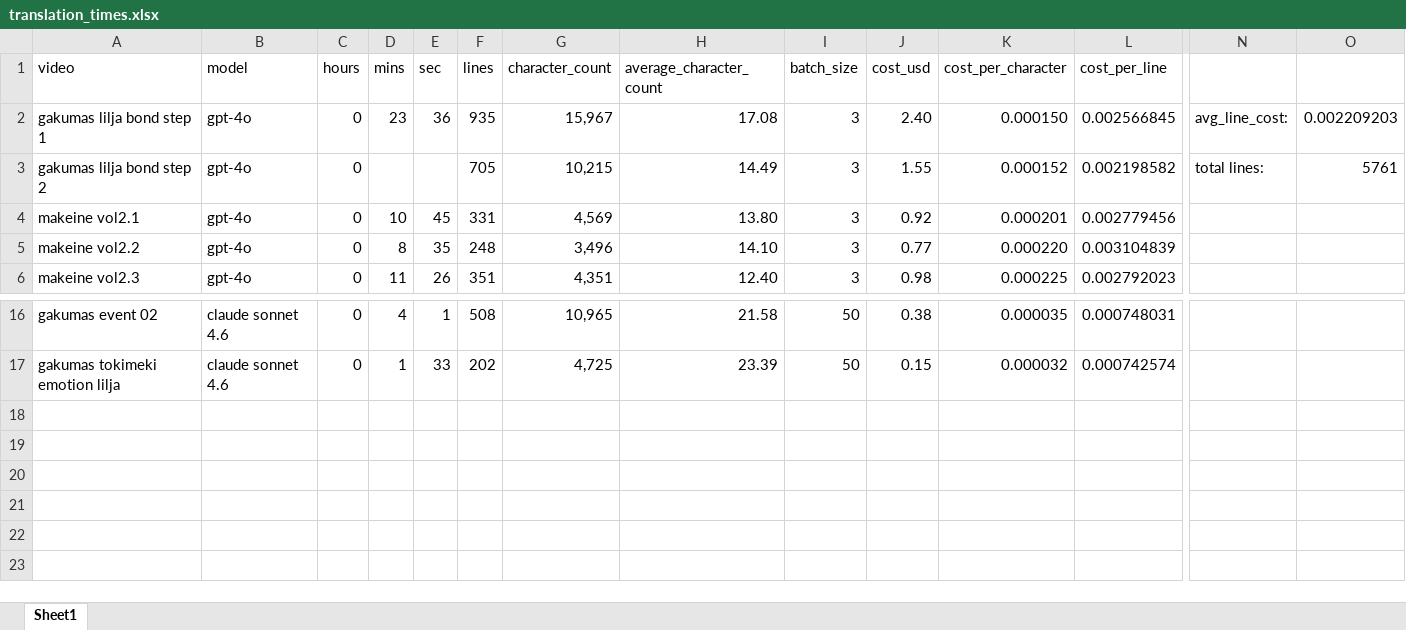
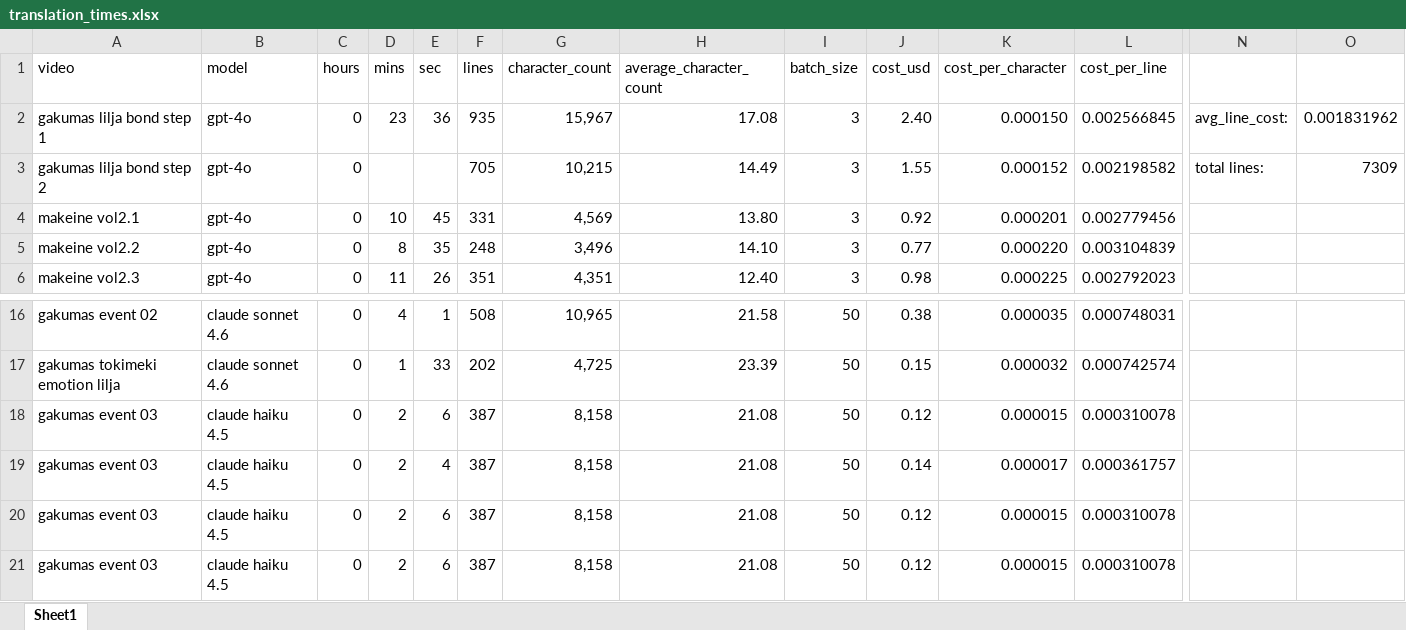
Before and after one commit to dragonstonehafiz/translator-helper, an Excel workbook: data/translation_times.xlsx, sheet Sheet1, drawn as a sheet; only a part is shown, gaps mark what is left out; values as stored, in another font and other column widths than the file's, no borders; rows hold the shown columns only; the diff names each change by its address in the sheet, - before the commit and + after, or states it on an @@ line.

```diff
--- a/data/translation_times.xlsx (sheet Sheet1)
+++ b/data/translation_times.xlsx (sheet Sheet1)
-O2: 0.002209203
+O2: 0.001831962
-O3: 5761
+O3: 7309
+row 18: gakumas event 03 | claude haiku 4.5 | 0 | 2 | 6 | 387 | 8,158 | 21.08 | 50 | 0.12 | 0.000015 | 0.000310078
+row 19: gakumas event 03 | claude haiku 4.5 | 0 | 2 | 4 | 387 | 8,158 | 21.08 | 50 | 0.14 | 0.000017 | 0.000361757
+row 20: gakumas event 03 | claude haiku 4.5 | 0 | 2 | 6 | 387 | 8,158 | 21.08 | 50 | 0.12 | 0.000015 | 0.000310078
+row 21: gakumas event 03 | claude haiku 4.5 | 0 | 2 | 6 | 387 | 8,158 | 21.08 | 50 | 0.12 | 0.000015 | 0.000310078
```
Also changed, not shown: 16 other files.
